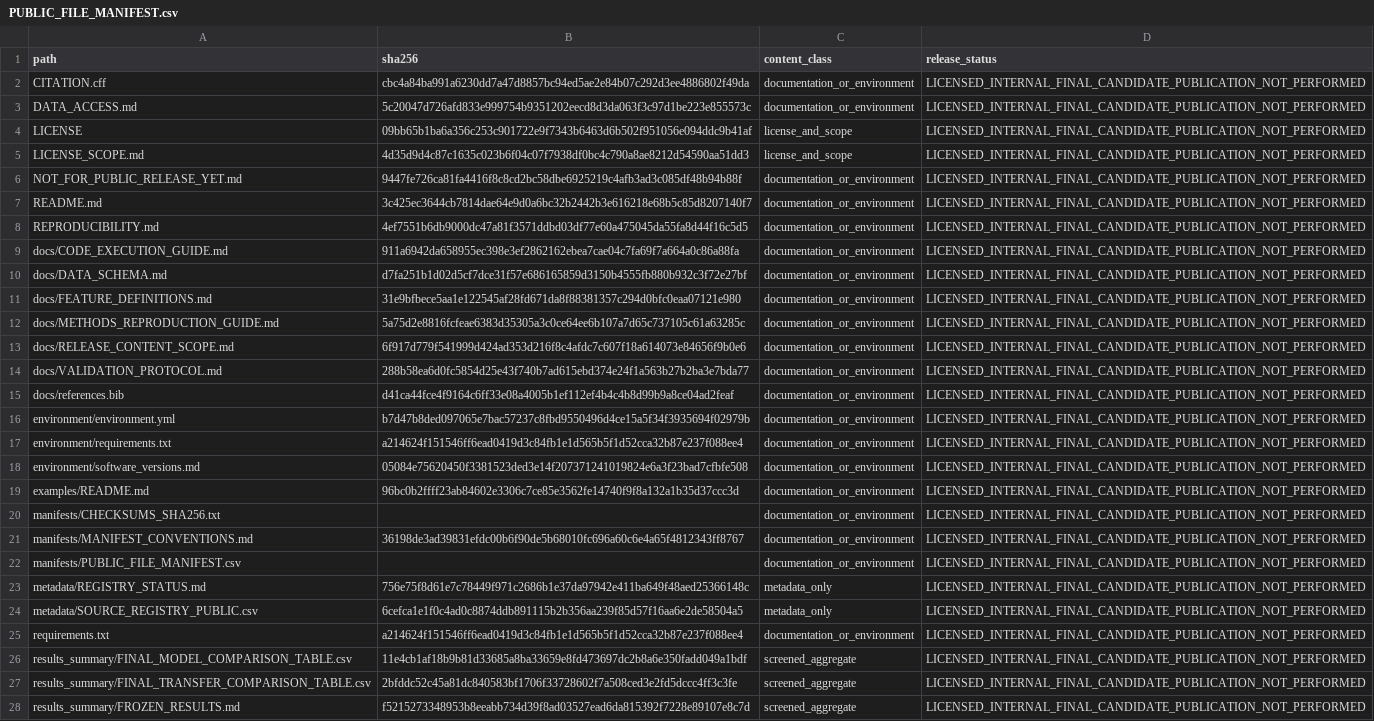
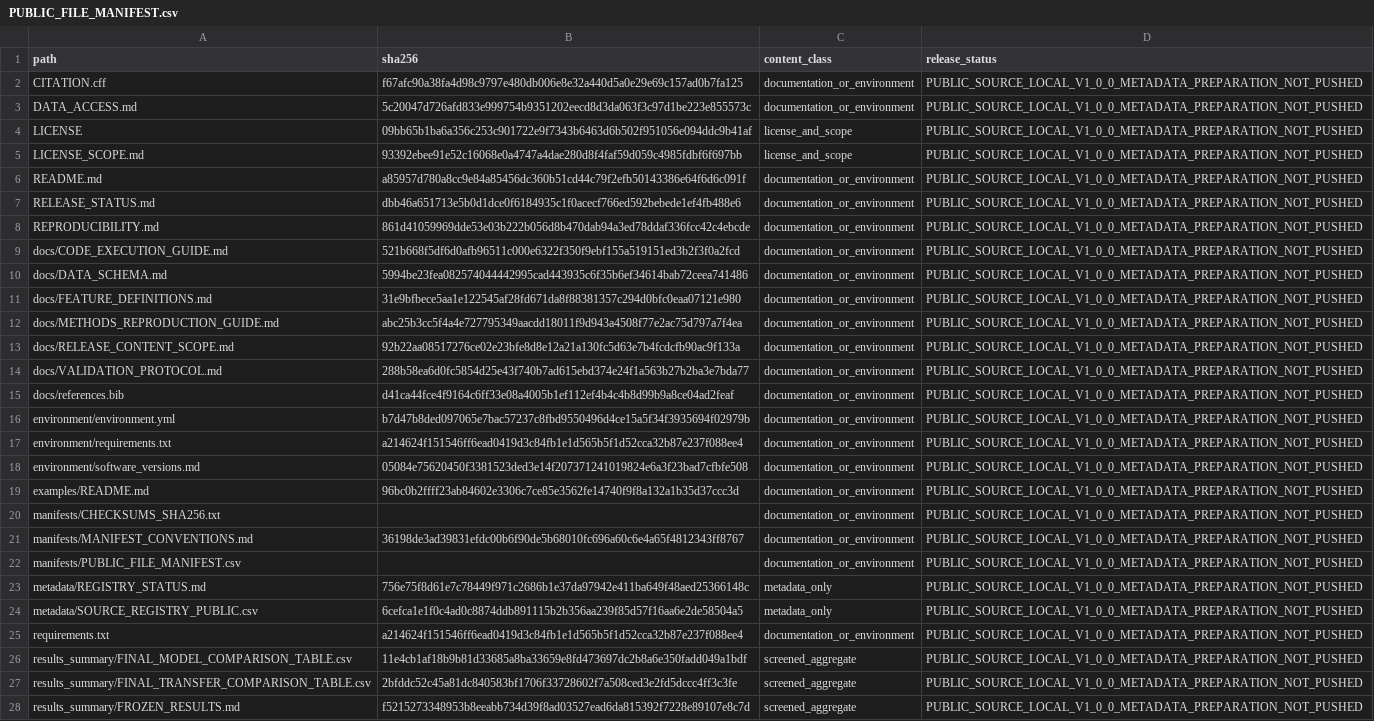
Before and after one commit to winsert-sudo/Ni_Alloy_Creep_Physics_Guided_ML, a CSV file: manifests/PUBLIC_FILE_MANIFEST.csv, drawn as a sheet; only a part is shown; removed rows and columns are numbered as before the commit, all else as after; the diff covers the shown part only; the diff names each change by its address in the sheet, - before the commit and + after, or states it on an @@ line.

Commit message:
Correct public availability metadata and prepare proposed v1.0.0

```diff
--- a/manifests/PUBLIC_FILE_MANIFEST.csv
+++ b/manifests/PUBLIC_FILE_MANIFEST.csv
-B2 (sha256): cbc4a84ba991a6230dd7a47d8857bc94ed5ae2e84b07c292d3ee4886802f49da
+B2 (sha256): f67afc90a38fa4d98c9797e480db006e8e32a440d5a0e29e69c157ad0b7fa125
-D2:D5 (release_status): LICENSED_INTERNAL_FINAL_CANDIDATE_PUBLICATION_NOT_PERFORMED
+D2:D5 (release_status): PUBLIC_SOURCE_LOCAL_V1_0_0_METADATA_PREPARATION_NOT_PUSHED
-B5 (sha256): 4d35d9d4c87c1635c023b6f04c07f7938df0bc4c790a8ae8212d54590aa51dd3
+B5 (sha256): 93392ebee91e52c16068e0a4747a4dae280d8f4faf59d059c4985fdbf6f697bb
-row 6: NOT_FOR_PUBLIC_RELEASE_YET.md | 9447fe726ca81fa4416f8c8cd2bc58dbe6925219c4afb3ad3c085df48b94b88f | documentation_or_environment | LICENSED_INTERNAL_FINAL_CANDIDATE_PUBLICATION_NOT_PERFORMED
-B6 (sha256): 3c425ec3644cb7814dae64e9d0a6bc32b2442b3e616218e68b5c85d8207140f7
+B6 (sha256): a85957d780a8cc9e84a85456dc360b51cd44c79f2efb50143386e64f6d6c091f
-D6 (release_status): LICENSED_INTERNAL_FINAL_CANDIDATE_PUBLICATION_NOT_PERFORMED
+D6 (release_status): PUBLIC_SOURCE_LOCAL_V1_0_0_METADATA_PREPARATION_NOT_PUSHED
+row 7: RELEASE_STATUS.md | dbb46a651713e5b0d1dce0f6184935c1f0acecf766ed592bebede1ef4fb488e6 | documentation_or_environment | PUBLIC_SOURCE_LOCAL_V1_0_0_METADATA_PREPARATION_NOT_PUSHED
-B8 (sha256): 4ef7551b6db9000dc47a81f3571ddbd03df77e60a475045da55fa8d44f16c5d5
+B8 (sha256): 861d41059969dde53e03b222b056d8b470dab94a3ed78ddaf336fcc42c4ebcde
-D8:D28 (release_status): LICENSED_INTERNAL_FINAL_CANDIDATE_PUBLICATION_NOT_PERFORMED
+D8:D28 (release_status): PUBLIC_SOURCE_LOCAL_V1_0_0_METADATA_PREPARATION_NOT_PUSHED
-B9 (sha256): 911a6942da658955ec398e3ef2862162ebea7cae04c7fa69f7a664a0c86a88fa
+B9 (sha256): 521b668f5df6d0afb96511c000e6322f350f9ebf155a519151ed3b2f3f0a2fcd
-B10 (sha256): d7fa251b1d02d5cf7dce31f57e686165859d3150b4555fb880b932c3f72e27bf
+B10 (sha256): 5994be23fea082574044442995cad443935c6f35b6ef34614bab72ceea741486
-B12 (sha256): 5a75d2e8816fcfeae6383d35305a3c0ce64ee6b107a7d65c737105c61a63285c
+B12 (sha256): abc25b3cc5f4a4e727795349aacdd18011f9d943a4508f77e2ac75d797a7f4ea
-B13 (sha256): 6f917d779f541999d424ad353d216f8c4afdc7c607f18a614073e84656f9b0e6
+B13 (sha256): 92b22aa08517276ce02e23bfe8d8e12a21a130fc5d63e7b4fcdcfb90ac9f133a
```
Also changed, not shown: 29 edited cells elsewhere in this file, 11 other files.
